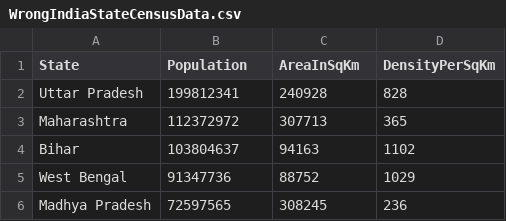
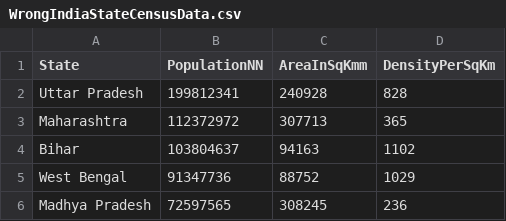
Before and after one commit to ZzeErrO/Indian_State_Census_Analyzer, a CSV file: Indian-State-Census-Analyzer/CensusAnalyserTest/CsvFiles/WrongIndiaStateCensusData.csv, drawn as a sheet; only a part is shown.

```diff
--- a/Indian-State-Census-Analyzer/CensusAnalyserTest/CsvFiles/WrongIndiaStateCensusData.csv
+++ b/Indian-State-Census-Analyzer/CensusAnalyserTest/CsvFiles/WrongIndiaStateCensusData.csv
@@ -1,2 +1,2 @@
-State,Population,AreaInSqKm,DensityPerSqKm
+State,PopulationNN,AreaInSqKmm,DensityPerSqKm
 Uttar Pradesh,199812341,240928,828
```
Also changed, not shown: Indian-State-Census-Analyzer/CensusAnalyserTest/CsvFiles/WrongIndiaStateCode.csv, 1 other file.
